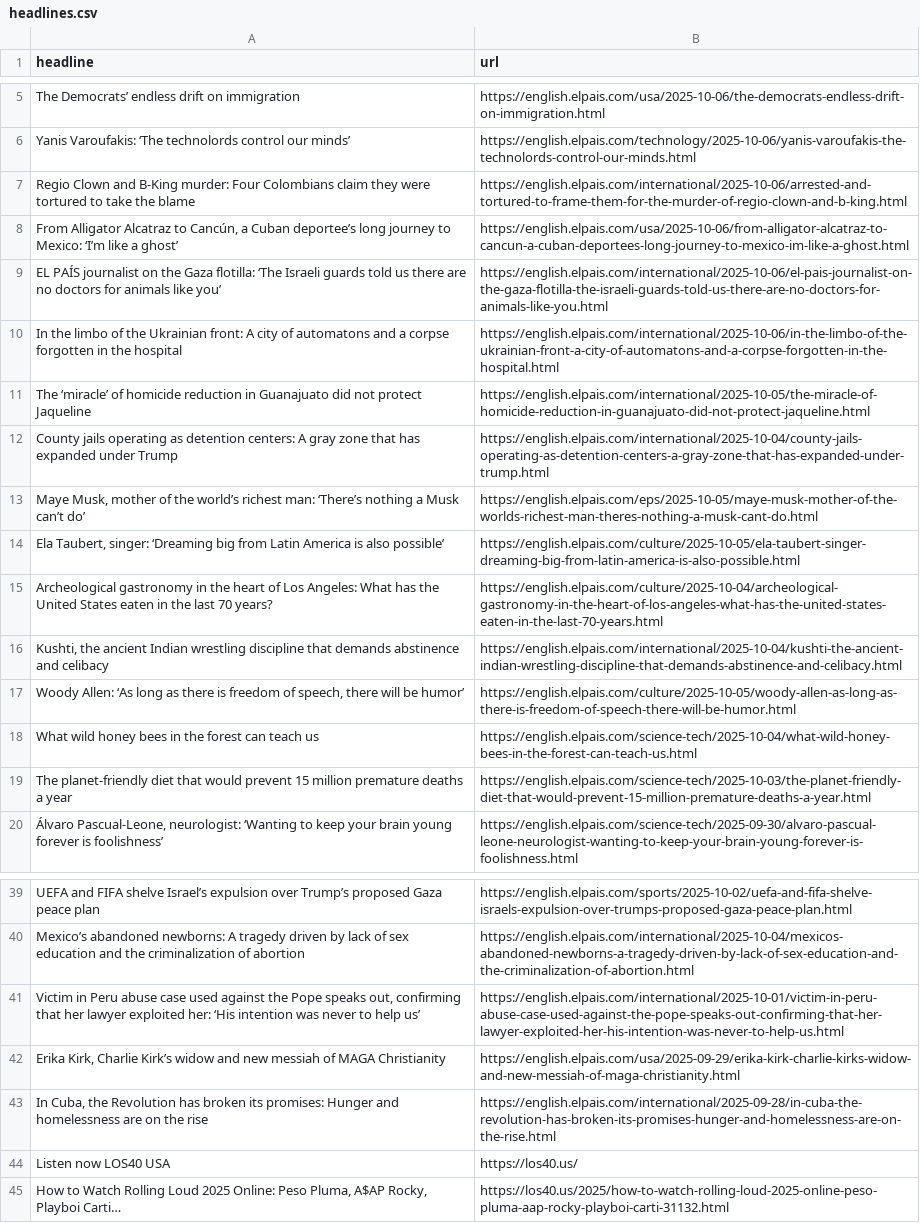
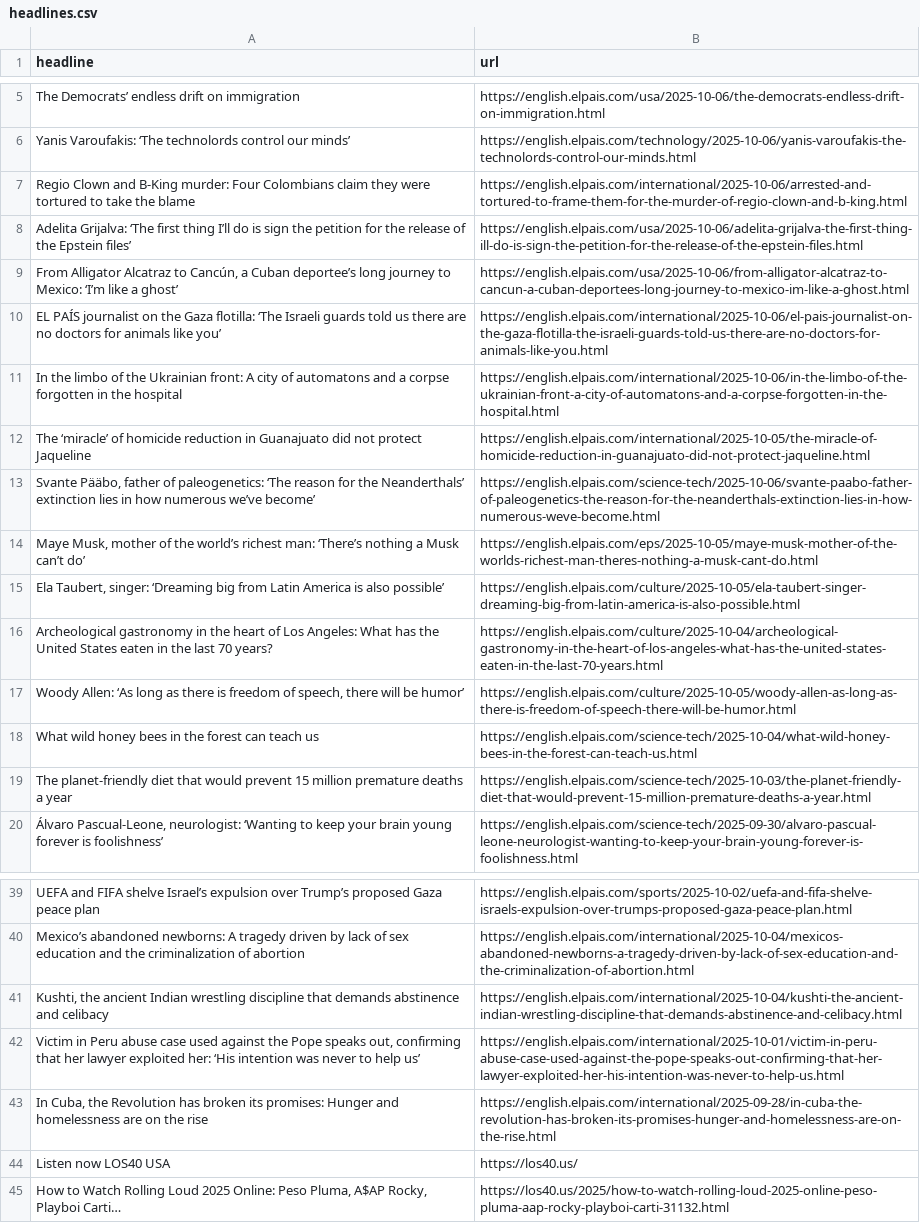
Before and after one commit to architmeta/lede-el-pasi-autoscraper, a CSV file: headlines.csv, drawn as a sheet; only a part is shown, gaps mark what is left out.

```diff
--- a/headlines.csv
+++ b/headlines.csv
@@ -7,2 +7,3 @@ Yanis Varoufakis: ‘The technolords control our minds’,https://english.elpais
 Regio Clown and B-King murder: Four Colombians claim they were tortured to take the blame ,https://english.elpais.com/international/2025-10-06/arrested-and-tortured-to-frame-them-for-the-murder-of-regio-clown-and-b-king.html
+Adelita Grijalva: ‘The first thing I’ll do is sign the petition for the release of the Epstein files’,https://english.elpais.com/usa/2025-10-06/adelita-grijalva-the-first-thing-ill-do-is-sign-the-petition-for-the-release-of-the-epstein-files.html
 "From Alligator Alcatraz to Cancún, a Cuban deportee’s long journey to Mexico: ‘I’m like a ghost’",https://english.elpais.com/usa/2025-10-06/from-alligator-alcatraz-to-cancun-a-cuban-deportees-long-journey-to-mexico-im-like-a-ghost.html
@@ -11,3 +12,3 @@ In the limbo of the Ukrainian front: A city of automatons and a corpse forgotten
 The ‘miracle’ of homicide reduction in Guanajuato did not protect Jaqueline,https://english.elpais.com/international/2025-10-05/the-miracle-of-homicide-reduction-in-guanajuato-did-not-protect-jaqueline.html
-County jails operating as detention centers: A gray zone that has expanded under Trump,https://english.elpais.com/international/2025-10-04/county-jails-operating-as-detention-centers-a-gray-zone-that-has-expanded-under-trump.html
+"Svante Pääbo, father of paleogenetics: ‘The reason for the Neanderthals’ extinction lies in how numerous we’ve become’",https://english.elpais.com/science-tech/2025-10-06/svante-paabo-father-of-paleogenetics-the-reason-for-the-neanderthals-extinction-lies-in-how-numerous-weve-become.html
 "Maye Musk, mother of the world’s richest man: ‘There’s nothing a Musk can’t do’",https://english.elpais.com/eps/2025-10-05/maye-musk-mother-of-the-worlds-richest-man-theres-nothing-a-musk-cant-do.html
@@ -15,3 +16,2 @@ County jails operating as detention centers: A gray zone that has expanded under
 Archeological gastronomy in the heart of Los Angeles: What has the United States eaten in the last 70 years?,https://english.elpais.com/culture/2025-10-04/archeological-gastronomy-in-the-heart-of-los-angeles-what-has-the-united-states-eaten-in-the-last-70-years.html
-"Kushti, the ancient Indian wrestling discipline that demands abstinence and celibacy ",https://english.elpais.com/international/2025-10-04/kushti-the-ancient-indian-wrestling-discipline-that-demands-abstinence-and-celibacy.html
 "Woody Allen: ‘As long as there is freedom of speech, there will be humor’",https://english.elpais.com/culture/2025-10-05/woody-allen-as-long-as-there-is-freedom-of-speech-there-will-be-humor.html
@@ -40,4 +40,4 @@ UEFA and FIFA shelve Israel’s expulsion over Trump’s proposed Gaza peace pla
 Mexico’s abandoned newborns: A tragedy driven by lack of sex education and the criminalization of abortion ,https://english.elpais.com/international/2025-10-04/mexicos-abandoned-newborns-a-tragedy-driven-by-lack-of-sex-education-and-the-criminalization-of-abortion.html
+"Kushti, the ancient Indian wrestling discipline that demands abstinence and celibacy ",https://english.elpais.com/international/2025-10-04/kushti-the-ancient-indian-wrestling-discipline-that-demands-abstinence-and-celibacy.html
 "Victim in Peru abuse case used against the Pope speaks out, confirming that her lawyer exploited her: ‘His intention was never to help us’",https://english.elpais.com/international/2025-10-01/victim-in-peru-abuse-case-used-against-the-pope-speaks-out-confirming-that-her-lawyer-exploited-her-his-intention-was-never-to-help-us.html
-"Erika Kirk, Charlie Kirk’s widow and new messiah of MAGA Christianity ",https://english.elpais.com/usa/2025-09-29/erika-kirk-charlie-kirks-widow-and-new-messiah-of-maga-christianity.html
 "In Cuba, the Revolution has broken its promises: Hunger and homelessness are on the rise ",https://english.elpais.com/international/2025-09-28/in-cuba-the-revolution-has-broken-its-promises-hunger-and-homelessness-are-on-the-rise.html
```
